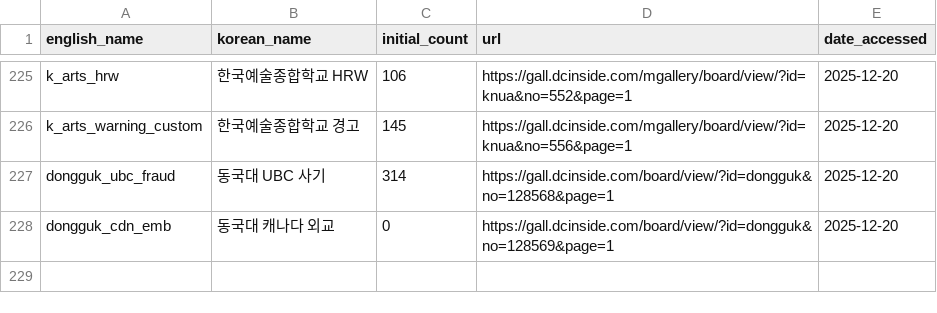
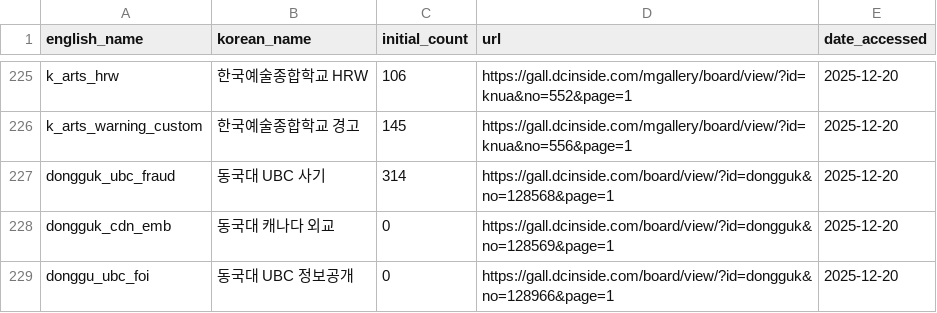
Before and after one commit to Gender-Watchdog/metoo2025_dashboard, a CSV file: sources/dc_inside_post_urls.csv, drawn as a sheet; only a part is shown, gaps mark what is left out; the diff names each change by its address in the sheet, - before the commit and + after, or states it on an @@ line.

Commit message:
Add FOI confirmation post: UBC confirms no partnership with Dongguk

```diff
--- a/sources/dc_inside_post_urls.csv
+++ b/sources/dc_inside_post_urls.csv
+row 229: donggu_ubc_foi | 동국대 UBC 정보공개 | 0 | https://gall.dcinside.com/board/view/?id=dongguk&no=128966&page=1 | 2025-12-20
```
